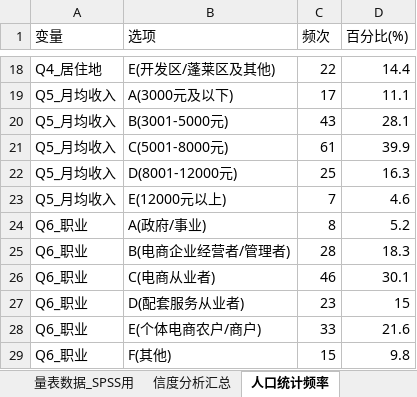
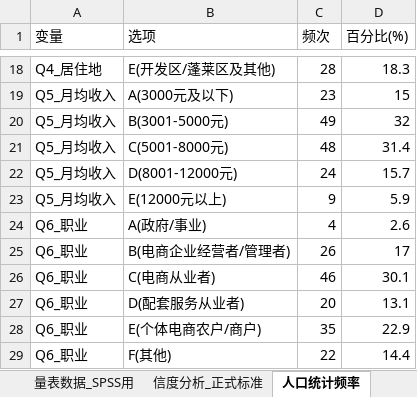
Before and after one commit to via-zy/SEM-fsQCA, an Excel workbook: 预调研数据_153份.xlsx, sheet 人口统计频率, drawn as a sheet; only a part is shown, gaps mark what is left out; values as stored, in another font and other column widths than the file's, no borders; the diff covers the shown part only; the diff names each change by its address in the sheet, - before the commit and + after, or states it on an @@ line.

```diff
--- a/预调研数据_153份.xlsx (sheet 人口统计频率)
+++ b/预调研数据_153份.xlsx (sheet 人口统计频率)
-sheet tab: 信度分析汇总
+sheet tab: 信度分析_正式标准
-C18 (频次): 22
+C18 (频次): 28
-D18 (百分比(%)): 14.4
+D18 (百分比(%)): 18.3
-C19 (频次): 17
+C19 (频次): 23
-D19 (百分比(%)): 11.1
+D19 (百分比(%)): 15
-C20 (频次): 43
+C20 (频次): 49
-D20 (百分比(%)): 28.1
+D20 (百分比(%)): 32
-C21 (频次): 61
+C21 (频次): 48
-D21 (百分比(%)): 39.9
+D21 (百分比(%)): 31.4
-C22 (频次): 25
+C22 (频次): 24
-D22 (百分比(%)): 16.3
+D22 (百分比(%)): 15.7
-C23 (频次): 7
+C23 (频次): 9
-D23 (百分比(%)): 4.6
+D23 (百分比(%)): 5.9
-C24 (频次): 8
+C24 (频次): 4
-D24 (百分比(%)): 5.2
+D24 (百分比(%)): 2.6
-C25 (频次): 28
+C25 (频次): 26
-D25 (百分比(%)): 18.3
+D25 (百分比(%)): 17
-C27 (频次): 23
+C27 (频次): 20
-D27 (百分比(%)): 15
+D27 (百分比(%)): 13.1
-C28 (频次): 33
+C28 (频次): 35
-D28 (百分比(%)): 21.6
+D28 (百分比(%)): 22.9
-C29 (频次): 15
+C29 (频次): 22
-D29 (百分比(%)): 9.8
+D29 (百分比(%)): 14.4
```
Also changed, not shown: 32 edited cells elsewhere in this sheet, sheet 原始数据, sheet 量表数据_SPSS用, sheet 信度分析_正式标准.
